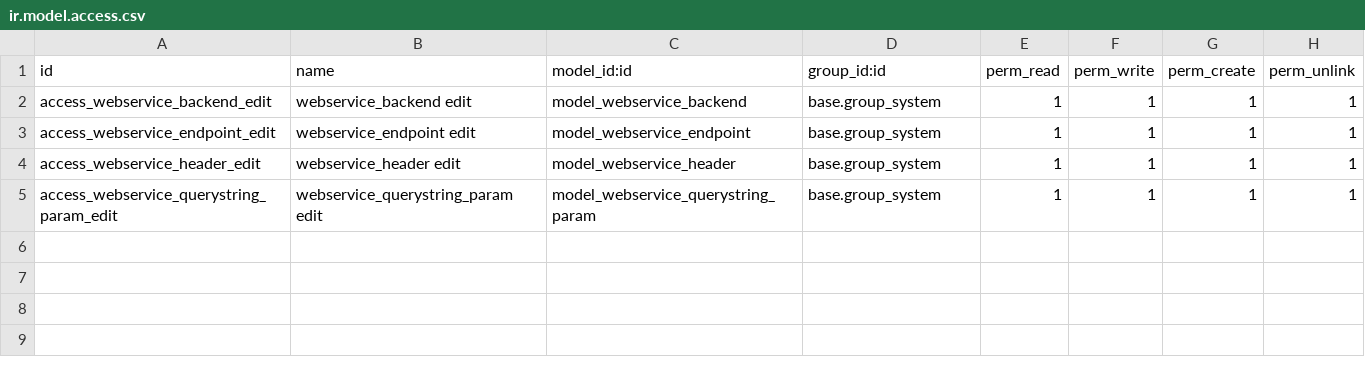
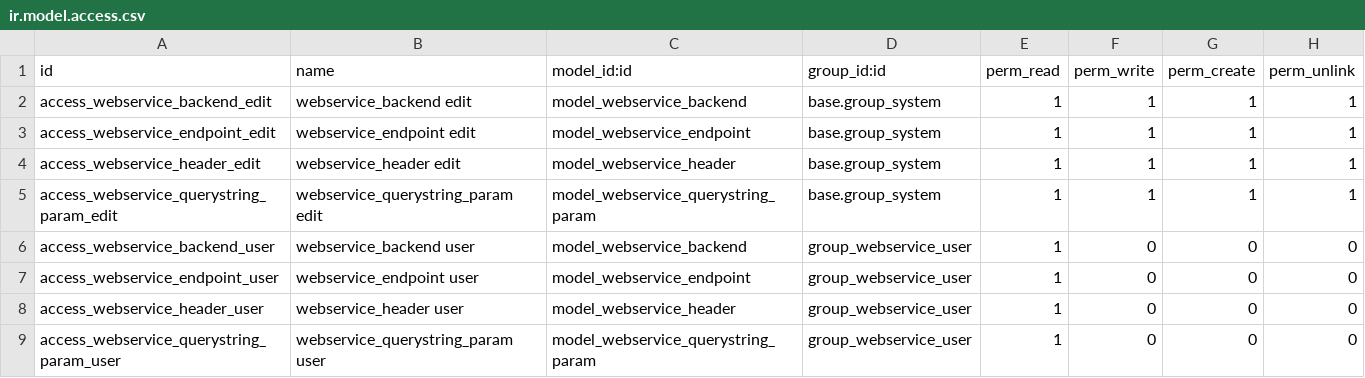
Before and after one commit to OCA/web-api, a CSV file: webservice_core/security/ir.model.access.csv, drawn as a sheet.

Commit message:
[IMP] webservice_core: Webservice User group, check read access before calling
Calling a webservice requires the new Webservice User group, which gives read
access to the webservice records. The current user must be able to read the
endpoint and its backend before the call runs as superuser, so that it is not
a way around the access rights.

The credentials fields (API key, password, OAuth2 secrets and token, header
and querystring param values) are restricted to administrators and only read
as superuser inside the call.

```diff
--- a/webservice_core/security/ir.model.access.csv
+++ b/webservice_core/security/ir.model.access.csv
@@ -5 +5,5 @@ access_webservice_header_edit,webservice_header edit,model_webservice_header,bas
 access_webservice_querystring_param_edit,webservice_querystring_param edit,model_webservice_querystring_param,base.group_system,1,1,1,1
+access_webservice_backend_user,webservice_backend user,model_webservice_backend,group_webservice_user,1,0,0,0
+access_webservice_endpoint_user,webservice_endpoint user,model_webservice_endpoint,group_webservice_user,1,0,0,0
+access_webservice_header_user,webservice_header user,model_webservice_header,group_webservice_user,1,0,0,0
+access_webservice_querystring_param_user,webservice_querystring_param user,model_webservice_querystring_param,group_webservice_user,1,0,0,0
```
Also changed, not shown: 9 other files.
